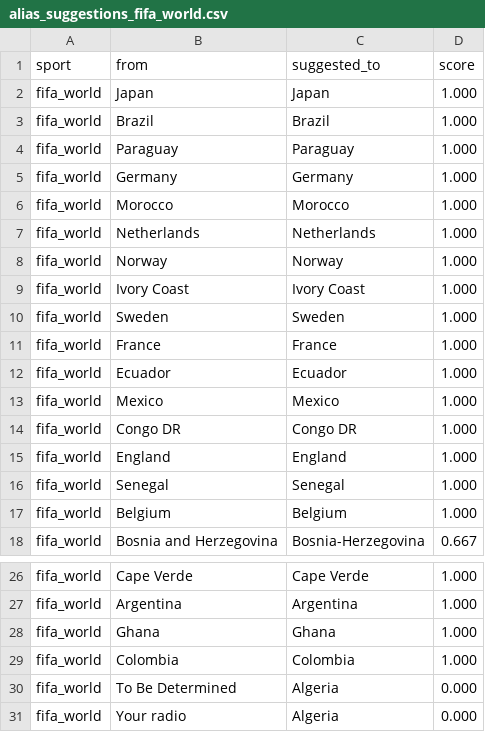
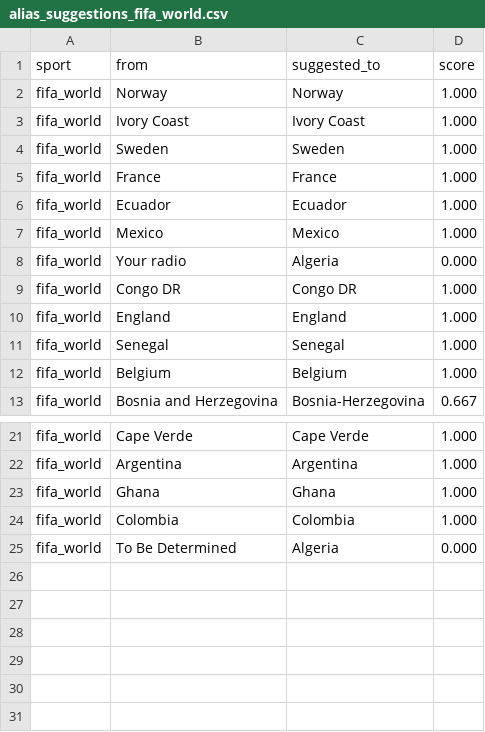
Before and after one commit to cterpening/What_Channel_Is_The_Game, a CSV file: alias_suggestions_fifa_world.csv, drawn as a sheet; only a part is shown, gaps mark what is left out.

```diff
--- a/alias_suggestions_fifa_world.csv
+++ b/alias_suggestions_fifa_world.csv
@@ -1,8 +1,2 @@
 sport,from,suggested_to,score
-fifa_world,Japan,Japan,1.000
-fifa_world,Brazil,Brazil,1.000
-fifa_world,Paraguay,Paraguay,1.000
-fifa_world,Germany,Germany,1.000
-fifa_world,Morocco,Morocco,1.000
-fifa_world,Netherlands,Netherlands,1.000
 fifa_world,Norway,Norway,1.000
@@ -13,2 +7,3 @@ fifa_world,Ecuador,Ecuador,1.000
 fifa_world,Mexico,Mexico,1.000
+fifa_world,Your radio,Algeria,0.000
 fifa_world,Congo DR,Congo DR,1.000
@@ -30,2 +25 @@ fifa_world,Colombia,Colombia,1.000
 fifa_world,To Be Determined,Algeria,0.000
-fifa_world,Your radio,Algeria,0.000
```
Also changed, not shown: alias_suggestions_epl.csv, alias_suggestions_mlb.csv, 4 other files.
